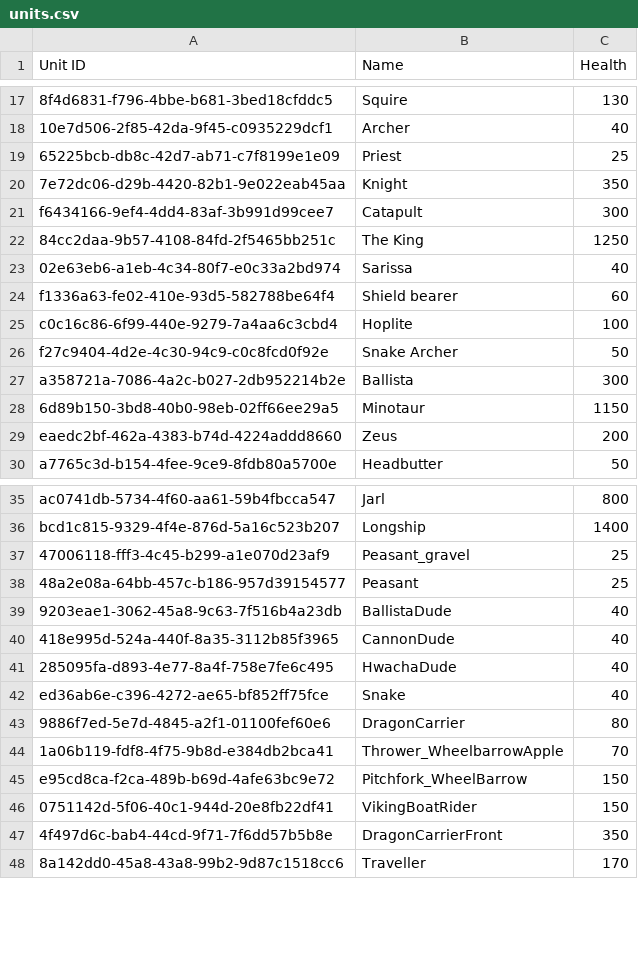
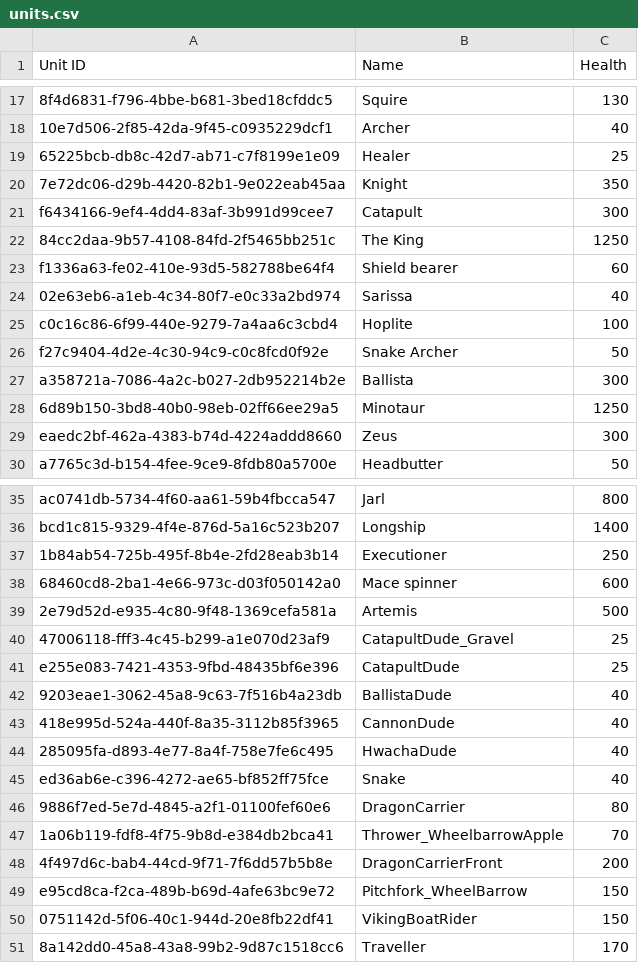
Before and after one commit to yuckyjc/TABS-Mods, a CSV file: DataDumps/units.csv, drawn as a sheet; only a part is shown, gaps mark what is left out; removed rows and columns are numbered as before the commit, all else as after; the diff covers the shown part only; the diff names each change by its address in the sheet, - before the commit and + after, or states it on an @@ line.

```diff
--- a/DataDumps/units.csv
+++ b/DataDumps/units.csv
-B19 (Name): Priest
+B19 (Name): Healer
@@ row 24 moved to row 23: f1336a63-fe02-410e-93d5-582788be64f4 @@
-C28 (Health): 1150
+C28 (Health): 1250
-C29 (Health): 200
+C29 (Health): 300
+row 37: 1b84ab54-725b-495f-8b4e-2fd28eab3b14 | Executioner | 250
+row 38: 68460cd8-2ba1-4e66-973c-d03f050142a0 | Mace spinner | 600
+row 39: 2e79d52d-e935-4c80-9f48-1369cefa581a | Artemis | 500
-B40 (Name): Peasant_gravel
+B40 (Name): CatapultDude_Gravel
-A41 (Unit ID): 48a2e08a-64bb-457c-b186-957d39154577
+A41 (Unit ID): e255e083-7421-4353-9fbd-48435bf6e396
-B41 (Name): Peasant
+B41 (Name): CatapultDude
+row 48: 4f497d6c-bab4-44cd-9f71-7f6dd57b5b8e | DragonCarrierFront | 200
-row 47: 4f497d6c-bab4-44cd-9f71-7f6dd57b5b8e | DragonCarrierFront | 350
```
Also changed, not shown: 2 edited cells elsewhere in this file, 2 other files.
